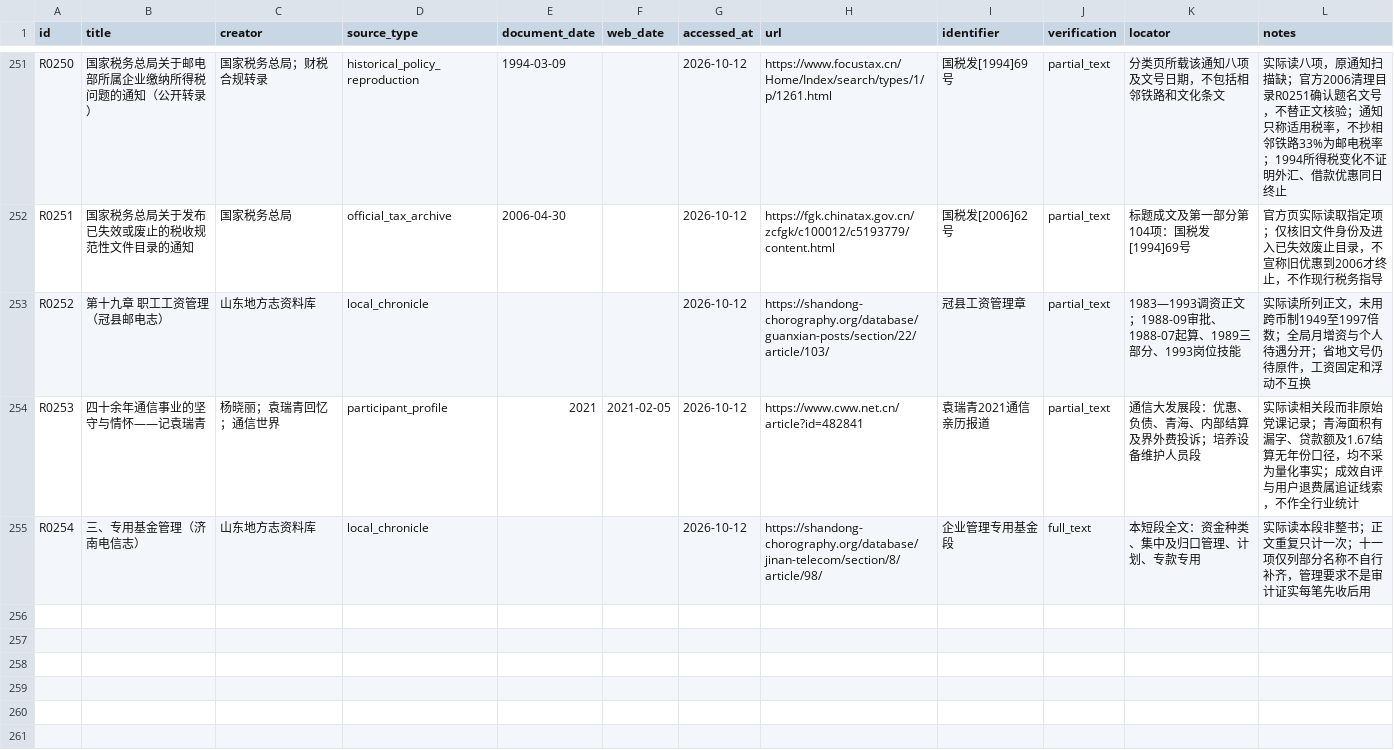
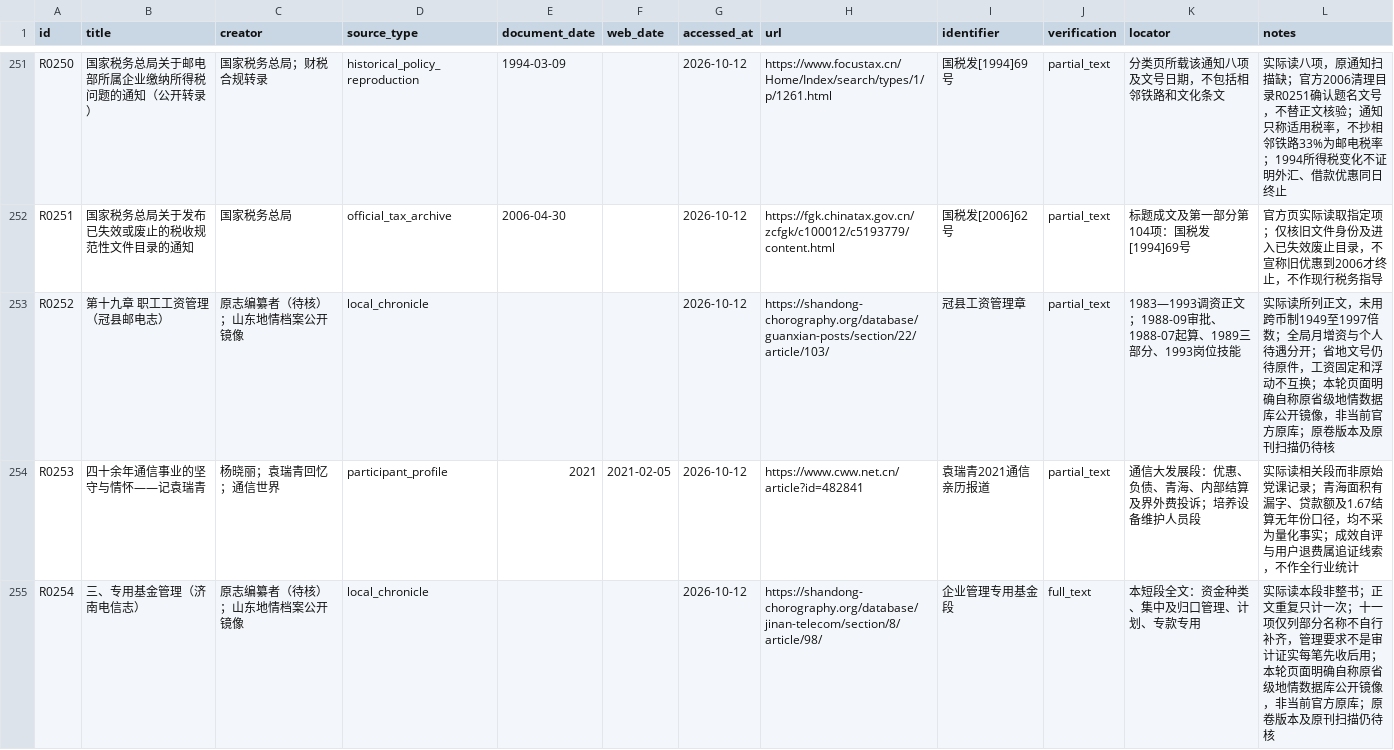
Before and after one commit to pty819/order-of-connectivity, a CSV file: references/references.csv, drawn as a sheet; only a part is shown, gaps mark what is left out; the diff covers the shown part only.

```diff
--- a/references/references.csv
+++ b/references/references.csv
@@ -252,4 +252,4 @@ R0250,国家税务总局关于邮电部所属企业缴纳所得税问题的通
 R0251,国家税务总局关于发布已失效或废止的税收规范性文件目录的通知,国家税务总局,official_tax_archive,2006-04-30,,2026-10-12,https://fgk.chinatax.gov.cn/zcfgk/c100012/c5193779/content.html,国税发[2006]62号,partial_text,标题成文及第一部分第104项：国税发[1994]69号,官方页实际读取指定项；仅核旧文件身份及进入已失效废止目录，不宣称旧优惠到2006才终止，不作现行税务指导
-R0252,第十九章 职工工资管理（冠县邮电志）,山东地方志资料库,local_chronicle,,,2026-10-12,https://shandong-chorography.org/database/guanxian-posts/section/22/article/103/,冠县工资管理章,partial_text,1983—1993调资正文；1988-09审批、1988-07起算、1989三部分、1993岗位技能,实际读所列正文，未用跨币制1949至1997倍数；全局月增资与个人待遇分开；省地文号仍待原件，工资固定和浮动不互换
+R0252,第十九章 职工工资管理（冠县邮电志）,原志编纂者（待核）；山东地情档案公开镜像,local_chronicle,,,2026-10-12,https://shandong-chorography.org/database/guanxian-posts/section/22/article/103/,冠县工资管理章,partial_text,1983—1993调资正文；1988-09审批、1988-07起算、1989三部分、1993岗位技能,实际读所列正文，未用跨币制1949至1997倍数；全局月增资与个人待遇分开；省地文号仍待原件，工资固定和浮动不互换；本轮页面明确自称原省级地情数据库公开镜像，非当前官方原库；原卷版本及原刊扫描仍待核
 R0253,四十余年通信事业的坚守与情怀——记袁瑞青,杨晓丽；袁瑞青回忆；通信世界,participant_profile,2021,2021-02-05,2026-10-12,https://www.cww.net.cn/article?id=482841,袁瑞青2021通信亲历报道,partial_text,通信大发展段：优惠、负债、青海、内部结算及界外费投诉；培养设备维护人员段,实际读相关段而非原始党课记录；青海面积有漏字、贷款额及1.67结算无年份口径，均不采为量化事实；成效自评与用户退费属追证线索，不作全行业统计
-R0254,三、专用基金管理（济南电信志）,山东地方志资料库,local_chronicle,,,2026-10-12,https://shandong-chorography.org/database/jinan-telecom/section/8/article/98/,企业管理专用基金段,full_text,本短段全文：资金种类、集中及归口管理、计划、专款专用,实际读本段非整书；正文重复只计一次；十一项仅列部分名称不自行补齐，管理要求不是审计证实每笔先收后用
+R0254,三、专用基金管理（济南电信志）,原志编纂者（待核）；山东地情档案公开镜像,local_chronicle,,,2026-10-12,https://shandong-chorography.org/database/jinan-telecom/section/8/article/98/,企业管理专用基金段,full_text,本短段全文：资金种类、集中及归口管理、计划、专款专用,实际读本段非整书；正文重复只计一次；十一项仅列部分名称不自行补齐，管理要求不是审计证实每笔先收后用；本轮页面明确自称原省级地情数据库公开镜像，非当前官方原库；原卷版本及原刊扫描仍待核
```
Also changed, not shown: 8 added rows and 19 edited cells elsewhere in this file, research/chapter-01-subtopics.csv, research/chapter-plan-v1.csv, 19 other files.
